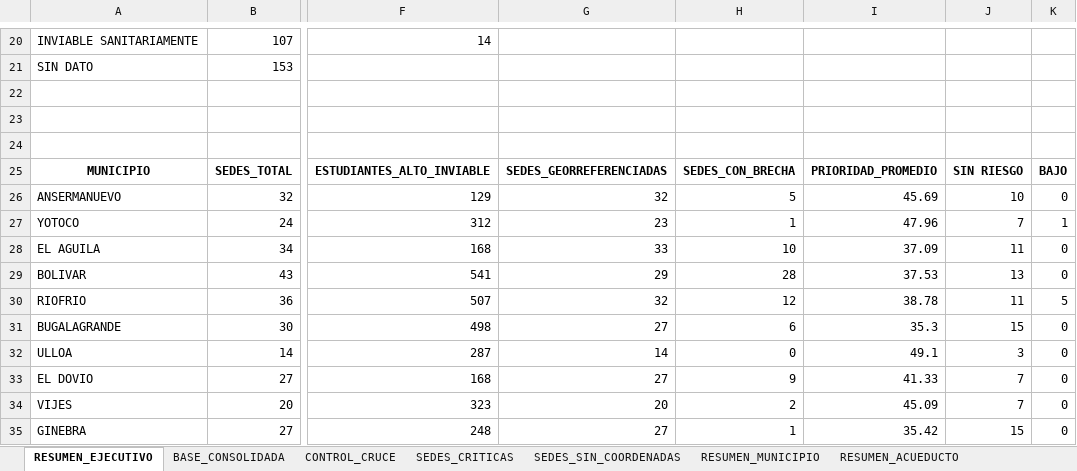
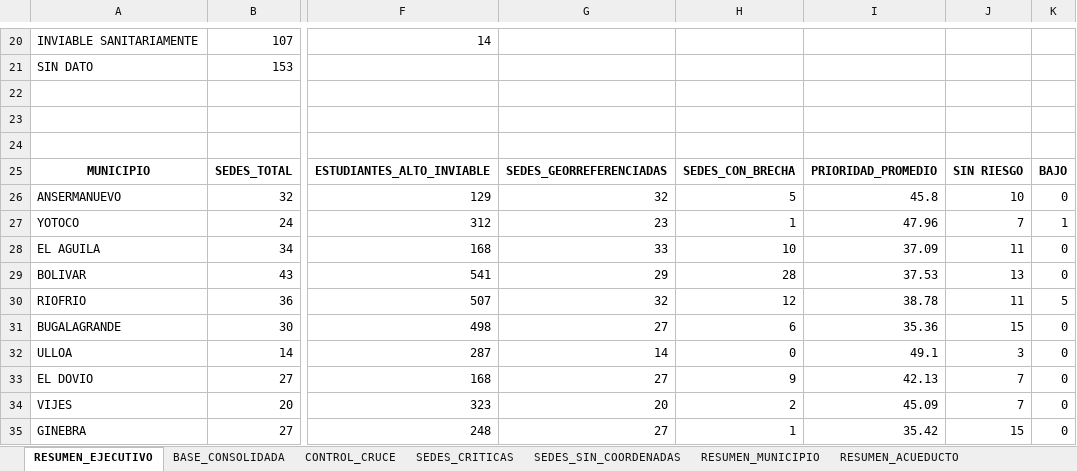
Before and after one commit to UESVALLE/uesvalle.github.io, an Excel workbook: docs/sedes_educativas/SEDES_EDUCATIVAS_IRCA_BASE_CONSOLIDADA_CONTROL.xlsx, sheet RESUMEN_EJECUTIVO, drawn as a sheet; only a part is shown, gaps mark what is left out; values as stored, in another font and other column widths than the file's, no borders; charts and pictures not drawn; the diff names each change by its address in the sheet, - before the commit and + after, or states it on an @@ line.

```diff
--- a/docs/sedes_educativas/SEDES_EDUCATIVAS_IRCA_BASE_CONSOLIDADA_CONTROL.xlsx (sheet RESUMEN_EJECUTIVO)
+++ b/docs/sedes_educativas/SEDES_EDUCATIVAS_IRCA_BASE_CONSOLIDADA_CONTROL.xlsx (sheet RESUMEN_EJECUTIVO)
-I26: 45.69
+I26: 45.8
-I31: 35.3
+I31: 35.36
-I33: 41.33
+I33: 42.13
```
Also changed, not shown: sheet SEDES_CRITICAS, sheet SEDES_SIN_COORDENADAS, sheet VALIDACION_MEN, sheet VALIDACION_MATRICULA, sheet CONTROL_CRUCE, sheet BASE_CONSOLIDADA, 3 more sheets, 10 other files.
